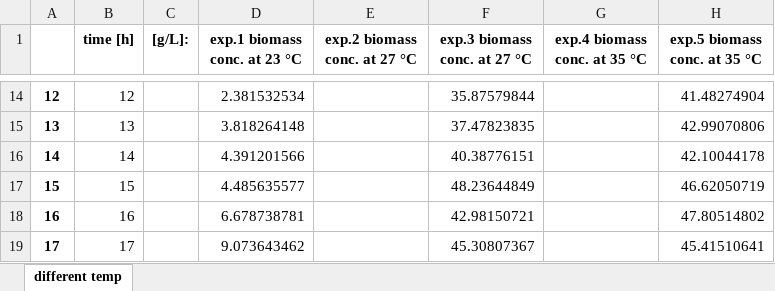
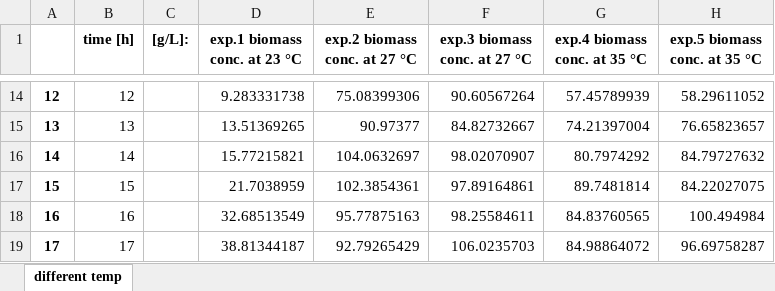
Before and after one commit to uliebal/RecExpSim, an Excel workbook: Strain_characterization_1.xlsx, sheet different temp, drawn as a sheet; only a part is shown, gaps mark what is left out; values as stored, in another font and other column widths than the file's, no borders; the diff covers the shown part only; the diff names each change by its address in the sheet, - before the commit and + after, or states it on an @@ line.

Commit message:
updated melting temp link, correction biomass checks

```diff
--- a/Strain_characterization_1.xlsx (sheet different temp)
+++ b/Strain_characterization_1.xlsx (sheet different temp)
-D14 (exp.1 biomass conc. at 23 °C): 2.381532534
+D14 (exp.1 biomass conc. at 23 °C): 9.283331738
-E14 (exp.2 biomass conc. at 27 °C): (empty)
+E14 (exp.2 biomass conc. at 27 °C): 75.08399306
-F14 (exp.3 biomass conc. at 27 °C): 35.87579844
+F14 (exp.3 biomass conc. at 27 °C): 90.60567264
-G14 (exp.4 biomass conc. at 35 °C): (empty)
+G14 (exp.4 biomass conc. at 35 °C): 57.45789939
-H14 (exp.5 biomass conc. at 35 °C): 41.48274904
+H14 (exp.5 biomass conc. at 35 °C): 58.29611052
-D15 (exp.1 biomass conc. at 23 °C): 3.818264148
+D15 (exp.1 biomass conc. at 23 °C): 13.51369265
-E15 (exp.2 biomass conc. at 27 °C): (empty)
+E15 (exp.2 biomass conc. at 27 °C): 90.97377
-F15 (exp.3 biomass conc. at 27 °C): 37.47823835
+F15 (exp.3 biomass conc. at 27 °C): 84.82732667
-G15 (exp.4 biomass conc. at 35 °C): (empty)
+G15 (exp.4 biomass conc. at 35 °C): 74.21397004
-H15 (exp.5 biomass conc. at 35 °C): 42.99070806
+H15 (exp.5 biomass conc. at 35 °C): 76.65823657
-D16 (exp.1 biomass conc. at 23 °C): 4.391201566
+D16 (exp.1 biomass conc. at 23 °C): 15.77215821
-E16 (exp.2 biomass conc. at 27 °C): (empty)
+E16 (exp.2 biomass conc. at 27 °C): 104.0632697
-F16 (exp.3 biomass conc. at 27 °C): 40.38776151
+F16 (exp.3 biomass conc. at 27 °C): 98.02070907
-G16 (exp.4 biomass conc. at 35 °C): (empty)
+G16 (exp.4 biomass conc. at 35 °C): 80.7974292
-H16 (exp.5 biomass conc. at 35 °C): 42.10044178
+H16 (exp.5 biomass conc. at 35 °C): 84.79727632
-D17 (exp.1 biomass conc. at 23 °C): 4.485635577
+D17 (exp.1 biomass conc. at 23 °C): 21.7038959
-E17 (exp.2 biomass conc. at 27 °C): (empty)
+E17 (exp.2 biomass conc. at 27 °C): 102.3854361
-F17 (exp.3 biomass conc. at 27 °C): 48.23644849
+F17 (exp.3 biomass conc. at 27 °C): 97.89164861
-G17 (exp.4 biomass conc. at 35 °C): (empty)
+G17 (exp.4 biomass conc. at 35 °C): 89.7481814
-H17 (exp.5 biomass conc. at 35 °C): 46.62050719
+H17 (exp.5 biomass conc. at 35 °C): 84.22027075
-D18 (exp.1 biomass conc. at 23 °C): 6.678738781
+D18 (exp.1 biomass conc. at 23 °C): 32.68513549
-E18 (exp.2 biomass conc. at 27 °C): (empty)
+E18 (exp.2 biomass conc. at 27 °C): 95.77875163
-F18 (exp.3 biomass conc. at 27 °C): 42.98150721
+F18 (exp.3 biomass conc. at 27 °C): 98.25584611
-G18 (exp.4 biomass conc. at 35 °C): (empty)
+G18 (exp.4 biomass conc. at 35 °C): 84.83760565
-H18 (exp.5 biomass conc. at 35 °C): 47.80514802
+H18 (exp.5 biomass conc. at 35 °C): 100.494984
-D19 (exp.1 biomass conc. at 23 °C): 9.073643462
+D19 (exp.1 biomass conc. at 23 °C): 38.81344187
-E19 (exp.2 biomass conc. at 27 °C): (empty)
+E19 (exp.2 biomass conc. at 27 °C): 92.79265429
-F19 (exp.3 biomass conc. at 27 °C): 45.30807367
+F19 (exp.3 biomass conc. at 27 °C): 106.0235703
-G19 (exp.4 biomass conc. at 35 °C): (empty)
+G19 (exp.4 biomass conc. at 35 °C): 84.98864072
-H19 (exp.5 biomass conc. at 35 °C): 45.41510641
+H19 (exp.5 biomass conc. at 35 °C): 96.69758287
```
Also changed, not shown: 7 removed rows and 92 edited cells elsewhere in this sheet, 3 other files.
